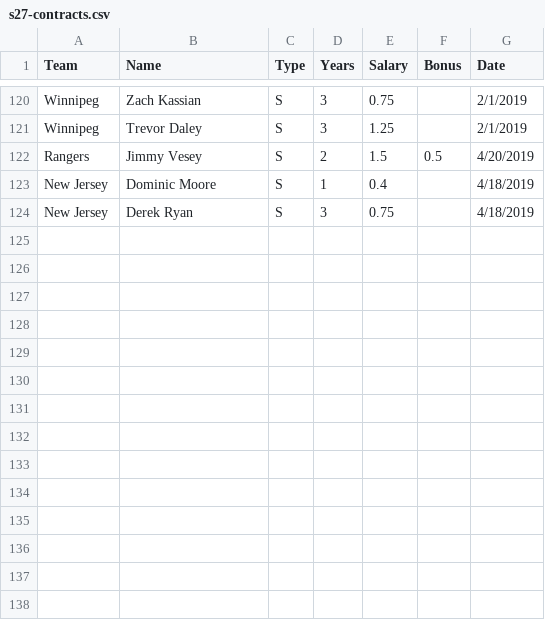
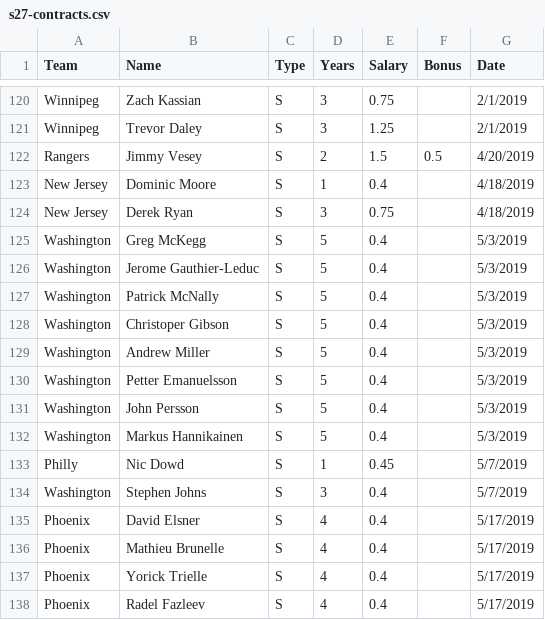
Before and after one commit to gsemelman/cehlsite, a CSV file: src/legacy/s27-contracts.csv, drawn as a sheet; only a part is shown, gaps mark what is left out.

Commit message:
Update s27-contracts.csv

```diff
--- a/src/legacy/s27-contracts.csv
+++ b/src/legacy/s27-contracts.csv
@@ -124 +124,15 @@ New Jersey,Dominic Moore,S,1,0.4,,4/18/2019
 New Jersey,Derek Ryan,S,3,0.75,,4/18/2019
+Washington,Greg McKegg,S,5,0.4,,5/3/2019
+Washington,Jerome Gauthier-Leduc,S,5,0.4,,5/3/2019
+Washington,Patrick McNally,S,5,0.4,,5/3/2019
+Washington,Christoper Gibson,S,5,0.4,,5/3/2019
+Washington,Andrew Miller,S,5,0.4,,5/3/2019
+Washington,Petter Emanuelsson,S,5,0.4,,5/3/2019
+Washington,John Persson,S,5,0.4,,5/3/2019
+Washington,Markus Hannikainen,S,5,0.4,,5/3/2019
+Philly,Nic Dowd,S,1,0.45,,5/7/2019
+Washington,Stephen Johns,S,3,0.4,,5/7/2019
+Phoenix,David Elsner,S,4,0.4,,5/17/2019
+Phoenix,Mathieu Brunelle,S,4,0.4,,5/17/2019
+Phoenix,Yorick Trielle,S,4,0.4,,5/17/2019
+Phoenix,Radel Fazleev,S,4,0.4,,5/17/2019
```
